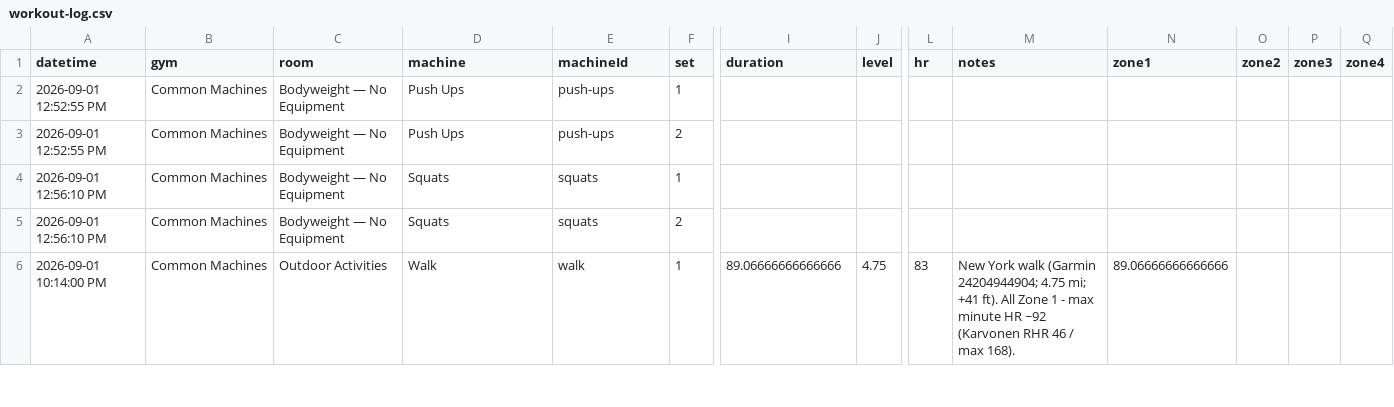
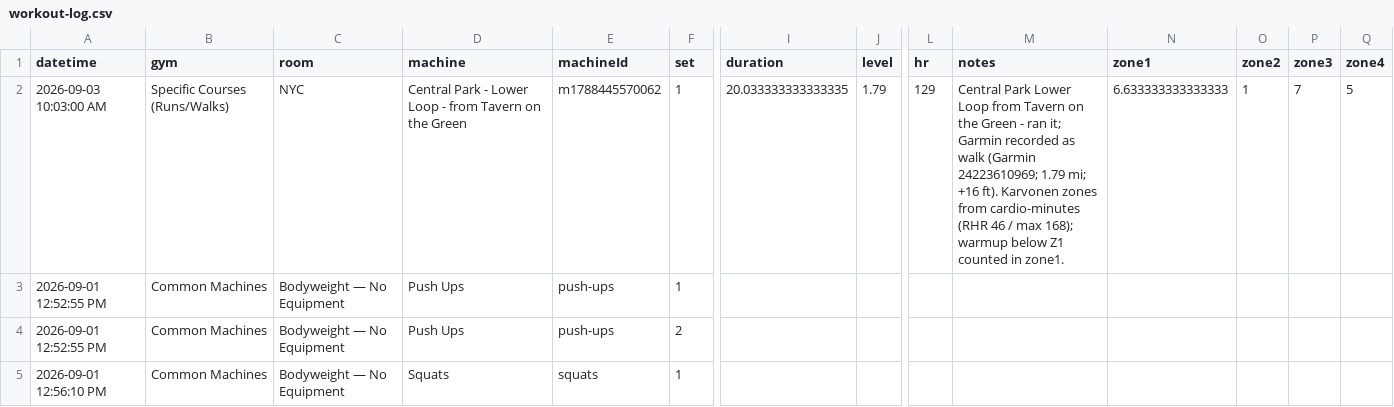
Before and after one commit to jaschro/logtrim, a CSV file: workout-log.csv, drawn as a sheet; only a part is shown, gaps mark what is left out; the shorter side is filled out with more unchanged rows; rows hold the shown columns only; the diff names each change by its address in the sheet, - before the commit and + after, or states it on an @@ line.

Commit message:
Post Central Park Lower Loop zone record (Garmin 24223610969)

```diff
--- a/workout-log.csv
+++ b/workout-log.csv
+row 2: 2026-09-03 10:03:00 AM | Specific Courses (Runs/Walks) | NYC | Central Park - Lower Loop - from Tavern on the Green | m1788445570062 | 1 | 20.033333333333335 | 1.79 | 129 | Central Park Lower Loop from Tavern on the Green - ran it; Garmin recorded as walk (Garmin 24223610969; 1.79 mi; +16 ft). Karvonen zones from cardio-minutes (RHR 46 / max 168); warmup below Z1 counted in zone1. | 6.633333333333333 | 1 | 7 | 5
```
